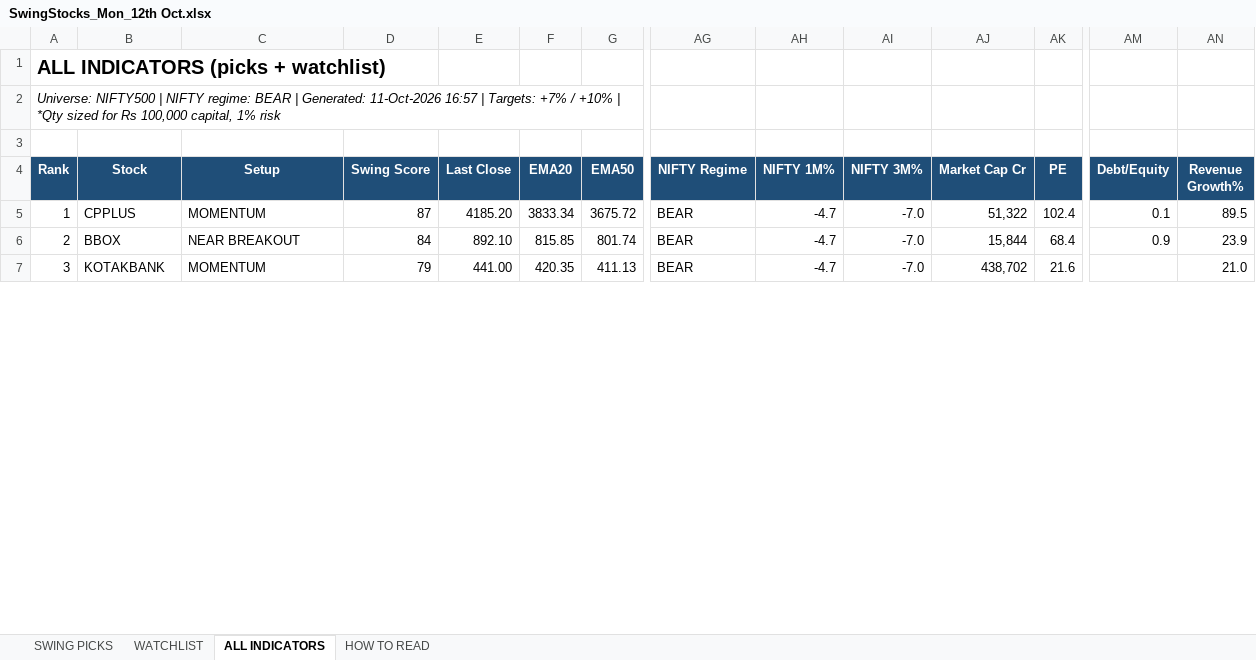
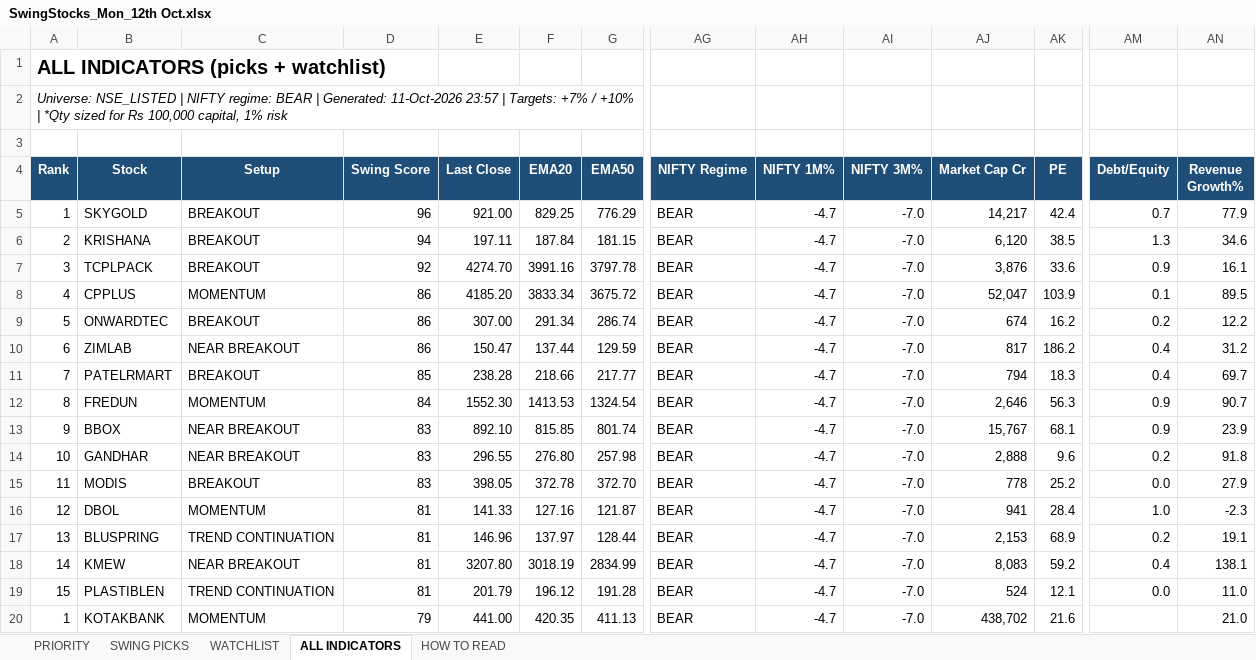
Before and after one commit to shuvxm/Stocks, an Excel workbook: Equity/output/daily/SwingStocks_Mon_12th Oct.xlsx, sheet ALL INDICATORS, drawn as a sheet; only a part is shown, gaps mark what is left out; values as stored, in another font and other column widths than the file's, no borders; conditional formats not drawn; addresses are those after the commit; rows hold the shown columns only; the diff covers the shown part only; the diff names each change by its address in the sheet, - before the commit and + after, or states it on an @@ line.

```diff
--- a/Equity/output/daily/SwingStocks_Mon_12th Oct.xlsx (sheet ALL INDICATORS)
+++ b/Equity/output/daily/SwingStocks_Mon_12th Oct.xlsx (sheet ALL INDICATORS)
+sheet tab: PRIORITY
@@ column A (Rank) renumbered between rows 2 and 39 @@
+row 5: 1 | SKYGOLD | BREAKOUT | 96 | 921.00 | 829.25 | 776.29 | BEAR | -4.7 | -7.0 | 14,217 | 42.4 | 0.7 | 77.9
+row 6: 2 | KRISHANA | BREAKOUT | 94 | 197.11 | 187.84 | 181.15 | BEAR | -4.7 | -7.0 | 6,120 | 38.5 | 1.3 | 34.6
+row 7: 3 | TCPLPACK | BREAKOUT | 92 | 4274.70 | 3991.16 | 3797.78 | BEAR | -4.7 | -7.0 | 3,876 | 33.6 | 0.9 | 16.1
-D8 (Swing Score): 87
+D8 (Swing Score): 86
-AJ8 (Market Cap Cr): 51,322
+AJ8 (Market Cap Cr): 52,047
-AK8 (PE): 102.4
+AK8 (PE): 103.9
+row 9: 5 | ONWARDTEC | BREAKOUT | 86 | 307.00 | 291.34 | 286.74 | BEAR | -4.7 | -7.0 | 674 | 16.2 | 0.2 | 12.2
+row 10: 6 | ZIMLAB | NEAR BREAKOUT | 86 | 150.47 | 137.44 | 129.59 | BEAR | -4.7 | -7.0 | 817 | 186.2 | 0.4 | 31.2
+row 11: 7 | PATELRMART | BREAKOUT | 85 | 238.28 | 218.66 | 217.77 | BEAR | -4.7 | -7.0 | 794 | 18.3 | 0.4 | 69.7
+row 12: 8 | FREDUN | MOMENTUM | 84 | 1552.30 | 1413.53 | 1324.54 | BEAR | -4.7 | -7.0 | 2,646 | 56.3 | 0.9 | 90.7
-D13 (Swing Score): 84
+D13 (Swing Score): 83
-AJ13 (Market Cap Cr): 15,844
+AJ13 (Market Cap Cr): 15,767
-AK13 (PE): 68.4
+AK13 (PE): 68.1
+row 14: 10 | GANDHAR | NEAR BREAKOUT | 83 | 296.55 | 276.80 | 257.98 | BEAR | -4.7 | -7.0 | 2,888 | 9.6 | 0.2 | 91.8
+row 15: 11 | MODIS | BREAKOUT | 83 | 398.05 | 372.78 | 372.70 | BEAR | -4.7 | -7.0 | 778 | 25.2 | 0.0 | 27.9
+row 16: 12 | DBOL | MOMENTUM | 81 | 141.33 | 127.16 | 121.87 | BEAR | -4.7 | -7.0 | 941 | 28.4 | 1.0 | -2.3
+row 17: 13 | BLUSPRING | TREND CONTINUATION | 81 | 146.96 | 137.97 | 128.44 | BEAR | -4.7 | -7.0 | 2,153 | 68.9 | 0.2 | 19.1
+row 18: 14 | KMEW | NEAR BREAKOUT | 81 | 3207.80 | 3018.19 | 2834.99 | BEAR | -4.7 | -7.0 | 8,083 | 59.2 | 0.4 | 138.1
+row 19: 15 | PLASTIBLEN | TREND CONTINUATION | 81 | 201.79 | 196.12 | 191.28 | BEAR | -4.7 | -7.0 | 524 | 12.1 | 0.0 | 11.0
```
Also changed, not shown: 12 added rows, 22 removed rows and 10 edited cells elsewhere in this sheet, sheet WATCHLIST, sheet SWING PICKS, sheet HOW TO READ, 2 other files.
